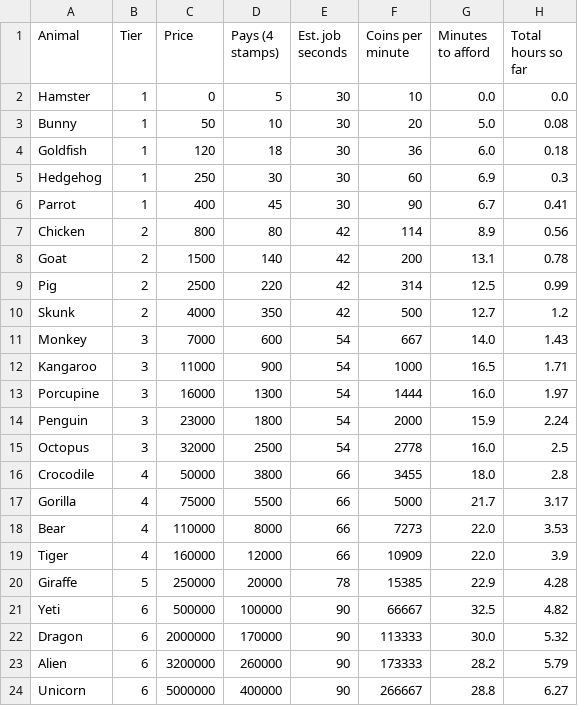
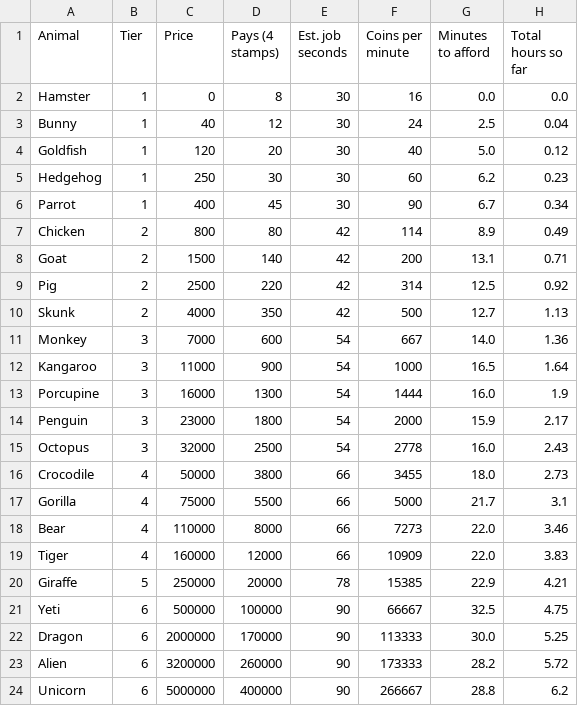
Before and after one commit to terrijambo/mailatiger, a CSV file: docs/economy.csv, drawn as a sheet; only a part is shown; the diff covers the shown part only.

```diff
--- a/docs/economy.csv
+++ b/docs/economy.csv
@@ -1,24 +1,24 @@
 Animal,Tier,Price,Pays (4 stamps),Est. job seconds,Coins per minute,Minutes to afford,Total hours so far
-Hamster,1,0,5,30,10,0.0,0.0
-Bunny,1,50,10,30,20,5.0,0.08
-Goldfish,1,120,18,30,36,6.0,0.18
-Hedgehog,1,250,30,30,60,6.9,0.3
-Parrot,1,400,45,30,90,6.7,0.41
-Chicken,2,800,80,42,114,8.9,0.56
-Goat,2,1500,140,42,200,13.1,0.78
-Pig,2,2500,220,42,314,12.5,0.99
-Skunk,2,4000,350,42,500,12.7,1.2
-Monkey,3,7000,600,54,667,14.0,1.43
-Kangaroo,3,11000,900,54,1000,16.5,1.71
-Porcupine,3,16000,1300,54,1444,16.0,1.97
-Penguin,3,23000,1800,54,2000,15.9,2.24
-Octopus,3,32000,2500,54,2778,16.0,2.5
-Crocodile,4,50000,3800,66,3455,18.0,2.8
-Gorilla,4,75000,5500,66,5000,21.7,3.17
-Bear,4,110000,8000,66,7273,22.0,3.53
-Tiger,4,160000,12000,66,10909,22.0,3.9
-Giraffe,5,250000,20000,78,15385,22.9,4.28
-Yeti,6,500000,100000,90,66667,32.5,4.82
-Dragon,6,2000000,170000,90,113333,30.0,5.32
-Alien,6,3200000,260000,90,173333,28.2,5.79
-Unicorn,6,5000000,400000,90,266667,28.8,6.27
+Hamster,1,0,8,30,16,0.0,0.0
+Bunny,1,40,12,30,24,2.5,0.04
+Goldfish,1,120,20,30,40,5.0,0.12
+Hedgehog,1,250,30,30,60,6.2,0.23
+Parrot,1,400,45,30,90,6.7,0.34
+Chicken,2,800,80,42,114,8.9,0.49
+Goat,2,1500,140,42,200,13.1,0.71
+Pig,2,2500,220,42,314,12.5,0.92
+Skunk,2,4000,350,42,500,12.7,1.13
+Monkey,3,7000,600,54,667,14.0,1.36
+Kangaroo,3,11000,900,54,1000,16.5,1.64
+Porcupine,3,16000,1300,54,1444,16.0,1.9
+Penguin,3,23000,1800,54,2000,15.9,2.17
+Octopus,3,32000,2500,54,2778,16.0,2.43
+Crocodile,4,50000,3800,66,3455,18.0,2.73
+Gorilla,4,75000,5500,66,5000,21.7,3.1
+Bear,4,110000,8000,66,7273,22.0,3.46
+Tiger,4,160000,12000,66,10909,22.0,3.83
+Giraffe,5,250000,20000,78,15385,22.9,4.21
+Yeti,6,500000,100000,90,66667,32.5,4.75
+Dragon,6,2000000,170000,90,113333,30.0,5.25
+Alien,6,3200000,260000,90,173333,28.2,5.72
+Unicorn,6,5000000,400000,90,266667,28.8,6.2
```
Also changed, not shown: 1 edited cell elsewhere in this file, 30 other files.
